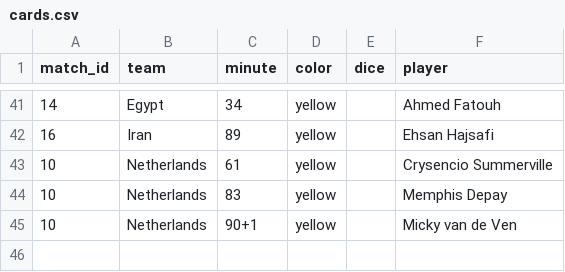
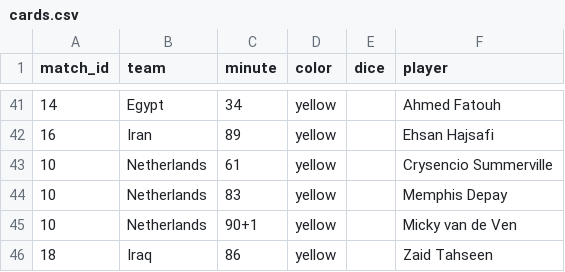
Before and after one commit to Godfrey811/wc2026friends, a CSV file: data/cards.csv, drawn as a sheet; only a part is shown, gaps mark what is left out; the diff names each change by its address in the sheet, - before the commit and + after, or states it on an @@ line.

```diff
--- a/data/cards.csv
+++ b/data/cards.csv
+row 46: 18 | Iraq | 86 | yellow |  | Zaid Tahseen
```
Also changed, not shown: data/goals.csv, data/matches.csv, 2 other files.
